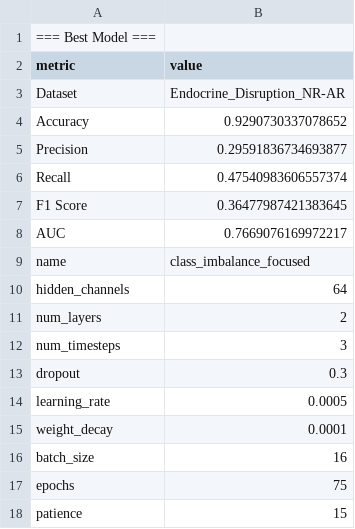
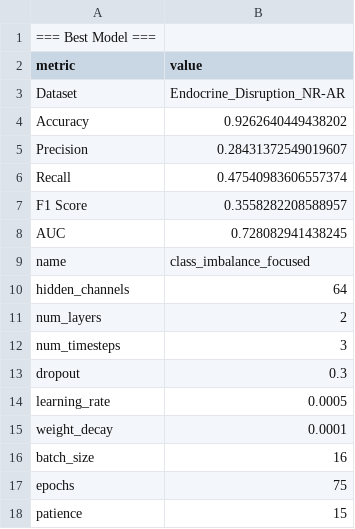
Before and after one commit to ntua-unit-of-control-and-informatics/pyrosage, a CSV file: models/classification/Endocrine_Disruption_NR-AR_best_model_info.csv, drawn as a sheet.

```diff
--- a/models/classification/Endocrine_Disruption_NR-AR_best_model_info.csv
+++ b/models/classification/Endocrine_Disruption_NR-AR_best_model_info.csv
@@ -3,7 +3,7 @@ metric,value
 Dataset,Endocrine_Disruption_NR-AR
-Accuracy,0.9290730337078652
-Precision,0.29591836734693877
+Accuracy,0.9262640449438202
+Precision,0.28431372549019607
 Recall,0.47540983606557374
-F1 Score,0.36477987421383645
-AUC,0.7669076169972217
+F1 Score,0.3558282208588957
+AUC,0.728082941438245
 name,class_imbalance_focused
```
Also changed, not shown: models/classification/AMES_best_model_info.csv, models/classification/Endocrine_Disruption_NR-AhR_best_model_info.csv, 46 other files.
